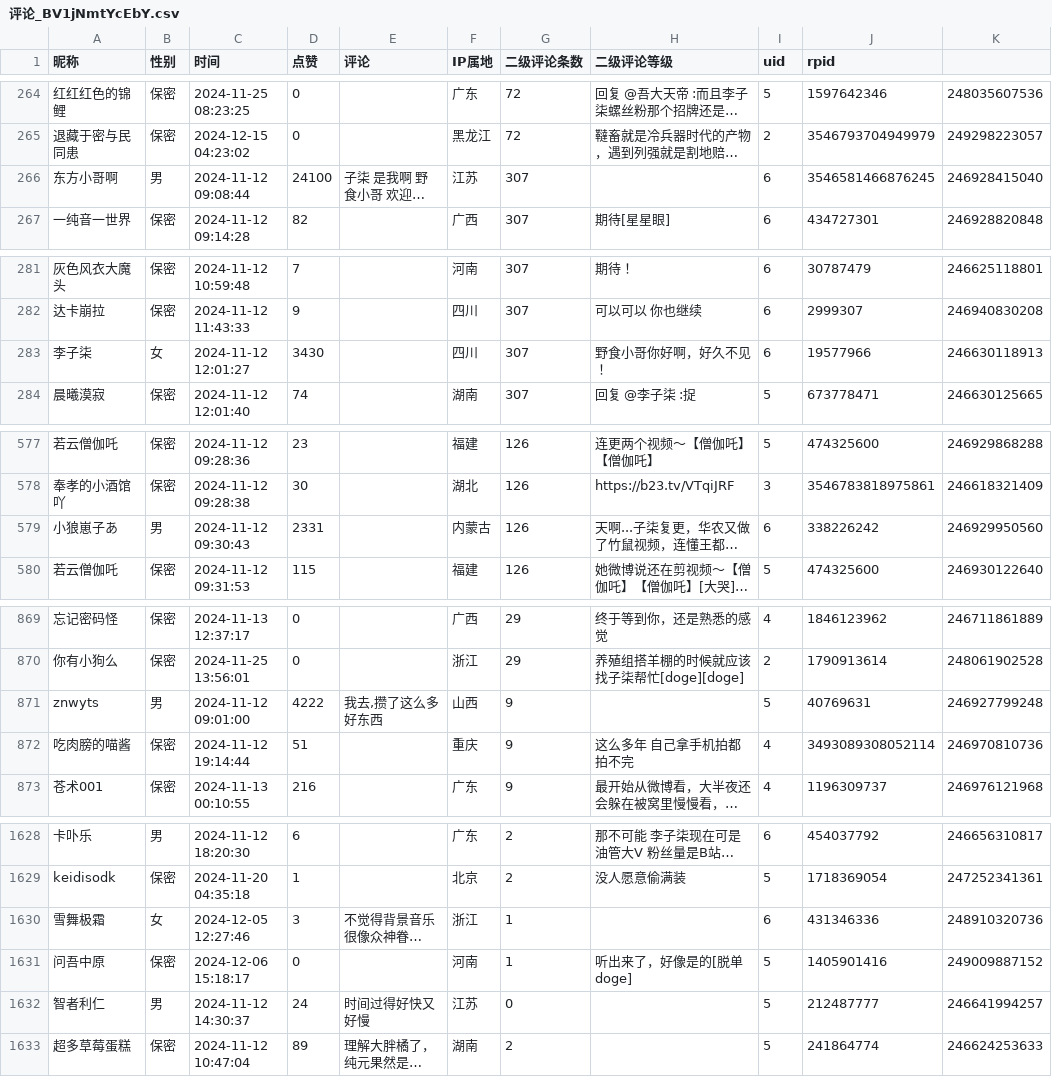
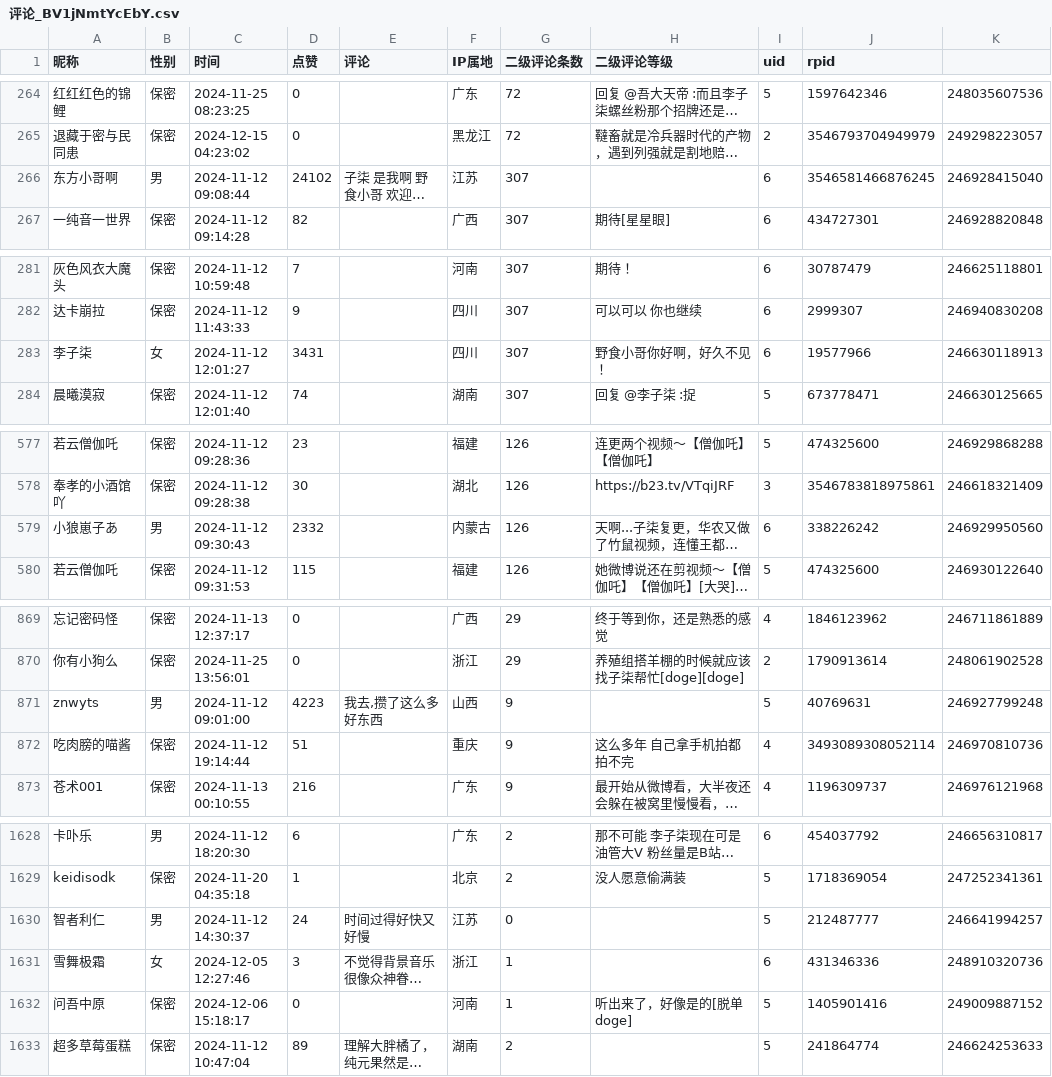
Before and after one commit to reisen7/bilibiliCrawle, a CSV file: src/doc/comments/评论_BV1jNmtYcEbY.csv, drawn as a sheet; only a part is shown, gaps mark what is left out; long unchanged cells end in …; the diff covers the shown part only; the diff names each change by its address in the sheet, - before the commit and + after, or states it on an @@ line.

```diff
--- a/src/doc/comments/评论_BV1jNmtYcEbY.csv
+++ b/src/doc/comments/评论_BV1jNmtYcEbY.csv
-D266 (点赞): 24100
+D266 (点赞): 24102
-D283 (点赞): 3430
+D283 (点赞): 3431
-D579 (点赞): 2331
+D579 (点赞): 2332
-D871 (点赞): 4222
+D871 (点赞): 4223
@@ row 1632 moved to row 1630: 智者利仁 @@
```
Also changed, not shown: 17 moved rows elsewhere in this file, 7 other files.
